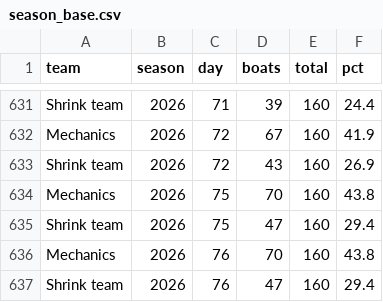
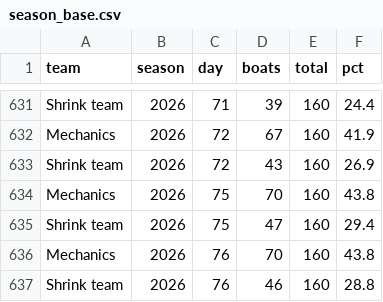
Before and after one commit to loumcp/crew-board, a CSV file: automation/state/season_base.csv, drawn as a sheet; only a part is shown, gaps mark what is left out.

```diff
--- a/automation/state/season_base.csv
+++ b/automation/state/season_base.csv
@@ -636,2 +636,2 @@ Shrink team,2026,75,47,160,29.4
 Mechanics,2026,76,70,160,43.8
-Shrink team,2026,76,47,160,29.4
+Shrink team,2026,76,46,160,28.8
```
Also changed, not shown: arrivals.csv, data/arrivals.csv, 9 other files.
